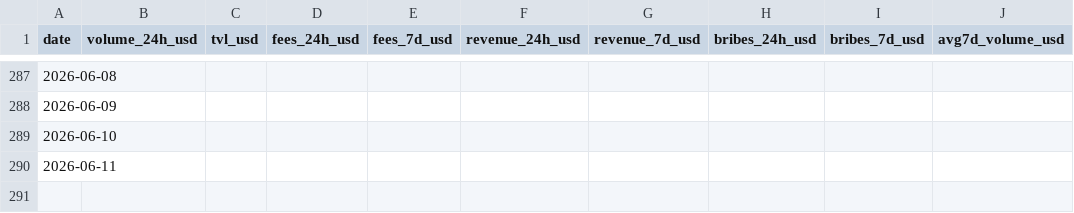
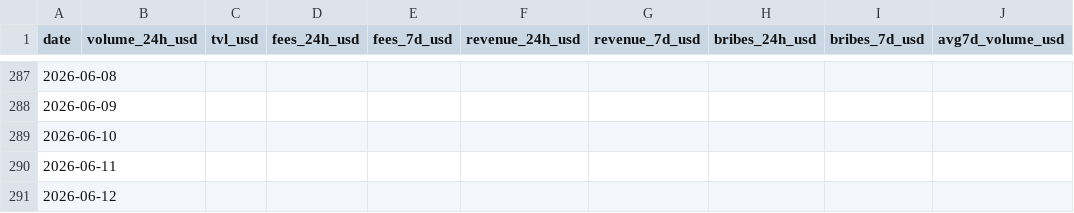
Before and after one commit to TheKrimsonKoder/blackholedex-dashboard, a CSV file: data/black_metrics.csv, drawn as a sheet; only a part is shown, gaps mark what is left out.

```diff
--- a/data/black_metrics.csv
+++ b/data/black_metrics.csv
@@ -290 +290,2 @@ date,volume_24h_usd,tvl_usd,fees_24h_usd,fees_7d_usd,revenue_24h_usd,revenue_7d_
 2026-06-11,,,,,,,,,
+2026-06-12,,,,,,,,,
```
Also changed, not shown: 3 other files.
